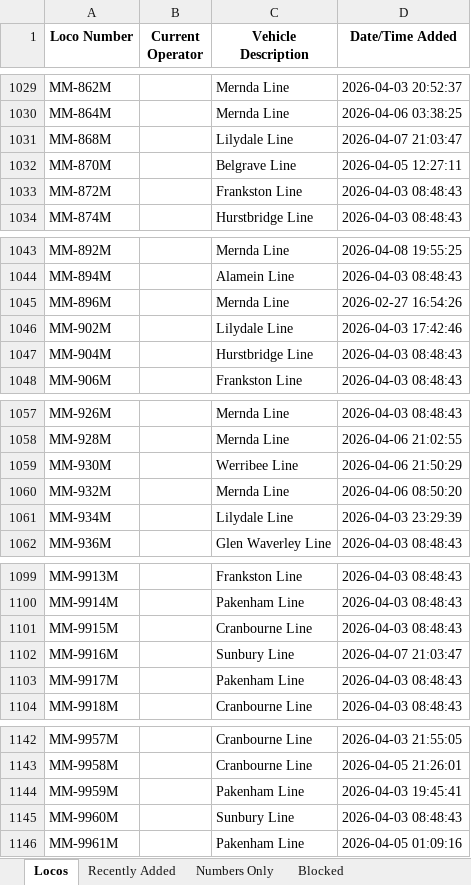
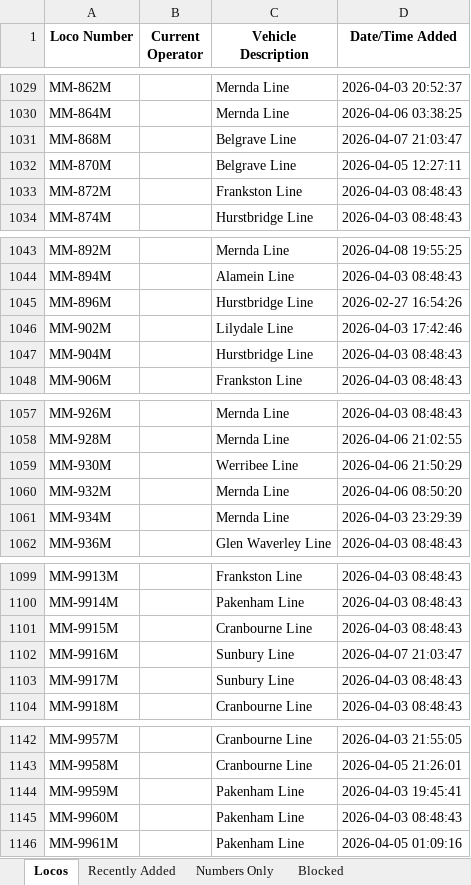
Before and after one commit to grahame21/railops-backend, an Excel workbook: static/downloads/loco_database.xlsx, sheet Locos, drawn as a sheet; only a part is shown, gaps mark what is left out; values as stored, in another font and other column widths than the file's, no borders; the diff covers the shown part only; the diff names each change by its address in the sheet, - before the commit and + after, or states it on an @@ line.

```diff
--- a/static/downloads/loco_database.xlsx (sheet Locos)
+++ b/static/downloads/loco_database.xlsx (sheet Locos)
-C1031 (Vehicle Description): Lilydale Line
+C1031 (Vehicle Description): Belgrave Line
-C1045 (Vehicle Description): Mernda Line
+C1045 (Vehicle Description): Hurstbridge Line
-C1061 (Vehicle Description): Lilydale Line
+C1061 (Vehicle Description): Mernda Line
-C1103 (Vehicle Description): Pakenham Line
+C1103 (Vehicle Description): Sunbury Line
-C1145 (Vehicle Description): Sunbury Line
+C1145 (Vehicle Description): Pakenham Line
```
Also changed, not shown: 7 edited cells elsewhere in this sheet, sheet Recently Added, static/downloads/loco_numbers_only.xlsx, 9 other files.
